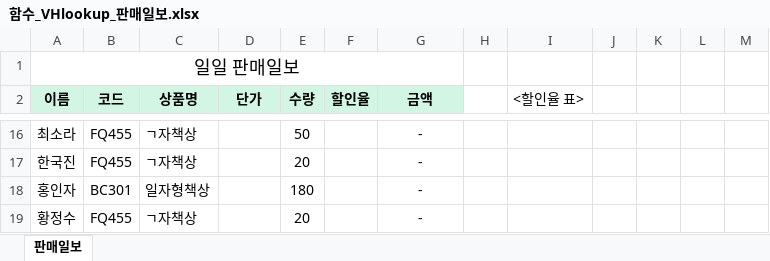
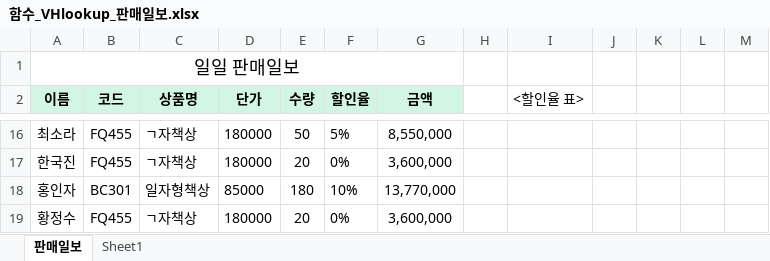
Before and after one commit to professorjiwon/QGIS, an Excel workbook: 엑셀/함수_VHlookup_판매일보.xlsx, sheet 판매일보, drawn as a sheet; only a part is shown, gaps mark what is left out; values as stored, in another font and other column widths than the file's, no borders; the diff covers the shown part only; the diff names each change by its address in the sheet, - before the commit and + after, or states it on an @@ line.

```diff
--- a/엑셀/함수_VHlookup_판매일보.xlsx (sheet 판매일보)
+++ b/엑셀/함수_VHlookup_판매일보.xlsx (sheet 판매일보)
+sheet tab: Sheet1
-D16:D17 (단가): (empty)
+D16:D17 (단가): 180000
-F16 (할인율): (empty)
+F16 (할인율): 5%
-G16 (금액): -
+G16 (금액): 8,550,000
-F17 (할인율): (empty)
+F17 (할인율): 0%
-G17 (금액): -
+G17 (금액): 3,600,000
-D18 (단가): (empty)
+D18 (단가): 85000
-F18 (할인율): (empty)
+F18 (할인율): 10%
-G18 (금액): -
+G18 (금액): 13,770,000
-D19 (단가): (empty)
+D19 (단가): 180000
-F19 (할인율): (empty)
+F19 (할인율): 0%
-G19 (금액): -
+G19 (금액): 3,600,000
```
Also changed, not shown: 39 edited cells elsewhere in this sheet, 엑셀/차트_기본1.xlsx, 엑셀/차트_원형.xlsx, 2 other files.
